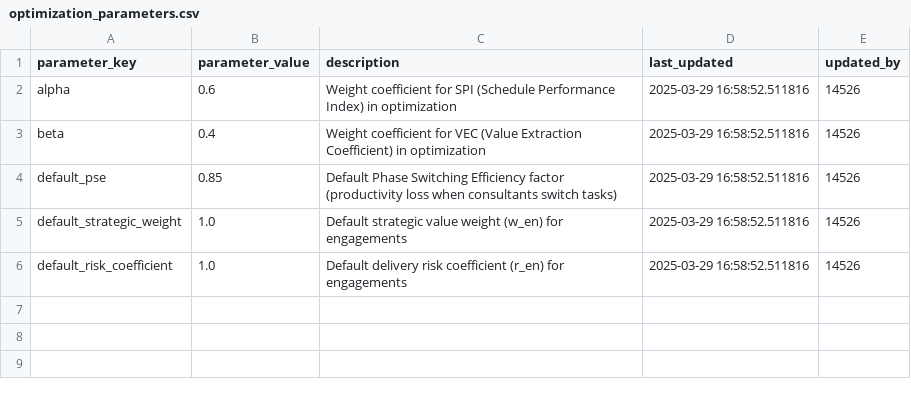
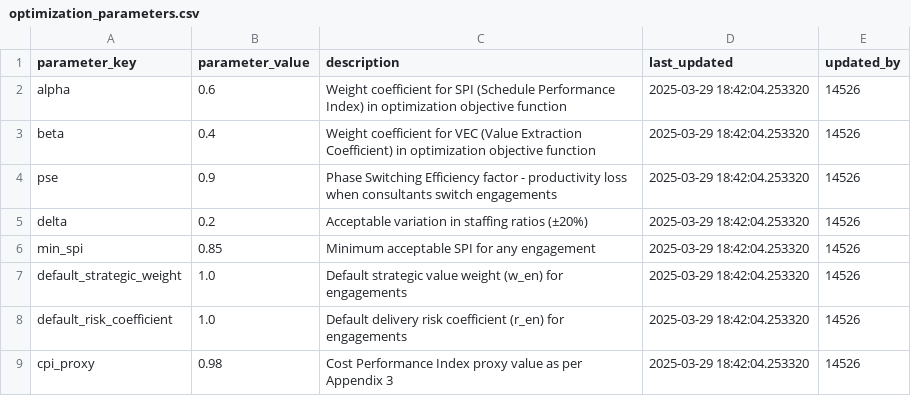
Before and after one commit to vibqetowi/2025-KPMG-Data-Challenge, a CSV file: csv-dump/transformed/optimization_parameters.csv, drawn as a sheet.

```diff
--- a/csv-dump/transformed/optimization_parameters.csv
+++ b/csv-dump/transformed/optimization_parameters.csv
@@ -1,6 +1,9 @@
 parameter_key,parameter_value,description,last_updated,updated_by
-alpha,0.6,Weight coefficient for SPI (Schedule Performance Index) in optimization,2025-03-29 16:58:52.511816,14526
-beta,0.4,Weight coefficient for VEC (Value Extraction Coefficient) in optimization,2025-03-29 16:58:52.511816,14526
-default_pse,0.85,Default Phase Switching Efficiency factor (productivity loss when consultants switch tasks),2025-03-29 16:58:52.511816,14526
-default_strategic_weight,1.0,Default strategic value weight (w_en) for engagements,2025-03-29 16:58:52.511816,14526
-default_risk_coefficient,1.0,Default delivery risk coefficient (r_en) for engagements,2025-03-29 16:58:52.511816,14526
+alpha,0.6,Weight coefficient for SPI (Schedule Performance Index) in optimization objective function,2025-03-29 18:42:04.253320,14526
+beta,0.4,Weight coefficient for VEC (Value Extraction Coefficient) in optimization objective function,2025-03-29 18:42:04.253320,14526
+pse,0.9,Phase Switching Efficiency factor - productivity loss when consultants switch engagements,2025-03-29 18:42:04.253320,14526
+delta,0.2,Acceptable variation in staffing ratios (±20%),2025-03-29 18:42:04.253320,14526
+min_spi,0.85,Minimum acceptable SPI for any engagement,2025-03-29 18:42:04.253320,14526
+default_strategic_weight,1.0,Default strategic value weight (w_en) for engagements,2025-03-29 18:42:04.253320,14526
+default_risk_coefficient,1.0,Default delivery risk coefficient (r_en) for engagements,2025-03-29 18:42:04.253320,14526
+cpi_proxy,0.98,Cost Performance Index proxy value as per Appendix 3,2025-03-29 18:42:04.253320,14526
```
Also changed, not shown: csv-dump/transformed/engagements.csv, csv-dump/transformed/phases.csv, 7 other files.
